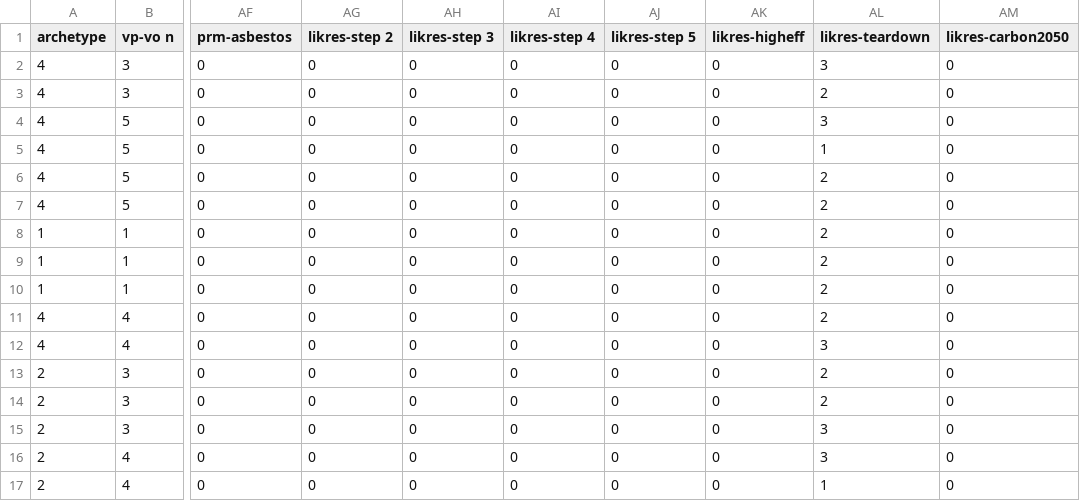
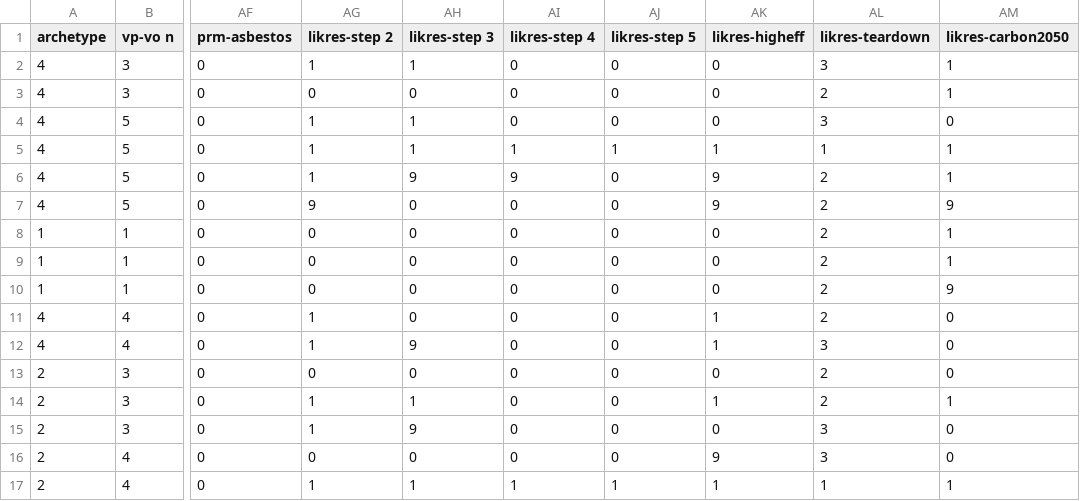
Before and after one commit to justinfmccarty/forcolab, a CSV file: vrs/data-colab-june3-cat-binary.csv, drawn as a sheet; only a part is shown, gaps mark what is left out; the diff covers the shown part only; the diff names each change by its address in the sheet, - before the commit and + after, or states it on an @@ line.

Commit message:
binary 2

```diff
--- a/vrs/data-colab-june3-cat-binary.csv
+++ b/vrs/data-colab-june3-cat-binary.csv
-AG2 (likres-step 2): 0
+AG2 (likres-step 2): 1
-AH2 (likres-step 3): 0
+AH2 (likres-step 3): 1
-AM2:AM3 (likres-carbon2050): 0
+AM2:AM3 (likres-carbon2050): 1
-AG4:AG6 (likres-step 2): 0
+AG4:AG6 (likres-step 2): 1
-AH4:AH5 (likres-step 3): 0
+AH4:AH5 (likres-step 3): 1
-AI5 (likres-step 4): 0
+AI5 (likres-step 4): 1
-AJ5 (likres-step 5): 0
+AJ5 (likres-step 5): 1
-AK5 (likres-higheff): 0
+AK5 (likres-higheff): 1
-AM5:AM6 (likres-carbon2050): 0
+AM5:AM6 (likres-carbon2050): 1
-AH6 (likres-step 3): 0
+AH6 (likres-step 3): 9
-AI6 (likres-step 4): 0
+AI6 (likres-step 4): 9
-AK6:AK7 (likres-higheff): 0
+AK6:AK7 (likres-higheff): 9
-AG7 (likres-step 2): 0
+AG7 (likres-step 2): 9
-AM7 (likres-carbon2050): 0
+AM7 (likres-carbon2050): 9
-AM8:AM9 (likres-carbon2050): 0
+AM8:AM9 (likres-carbon2050): 1
-AM10 (likres-carbon2050): 0
+AM10 (likres-carbon2050): 9
-AG11:AG12 (likres-step 2): 0
+AG11:AG12 (likres-step 2): 1
-AK11:AK12 (likres-higheff): 0
+AK11:AK12 (likres-higheff): 1
-AH12 (likres-step 3): 0
+AH12 (likres-step 3): 9
-AG14:AG15 (likres-step 2): 0
+AG14:AG15 (likres-step 2): 1
-AH14 (likres-step 3): 0
+AH14 (likres-step 3): 1
-AK14 (likres-higheff): 0
+AK14 (likres-higheff): 1
-AM14 (likres-carbon2050): 0
+AM14 (likres-carbon2050): 1
-AH15 (likres-step 3): 0
+AH15 (likres-step 3): 9
-AK16 (likres-higheff): 0
+AK16 (likres-higheff): 9
-AG17 (likres-step 2): 0
+AG17 (likres-step 2): 1
-AH17 (likres-step 3): 0
+AH17 (likres-step 3): 1
-AI17 (likres-step 4): 0
+AI17 (likres-step 4): 1
-AJ17 (likres-step 5): 0
+AJ17 (likres-step 5): 1
-AK17 (likres-higheff): 0
+AK17 (likres-higheff): 1
-AM17 (likres-carbon2050): 0
+AM17 (likres-carbon2050): 1
```
Also changed, not shown: 132 edited cells elsewhere in this file.
